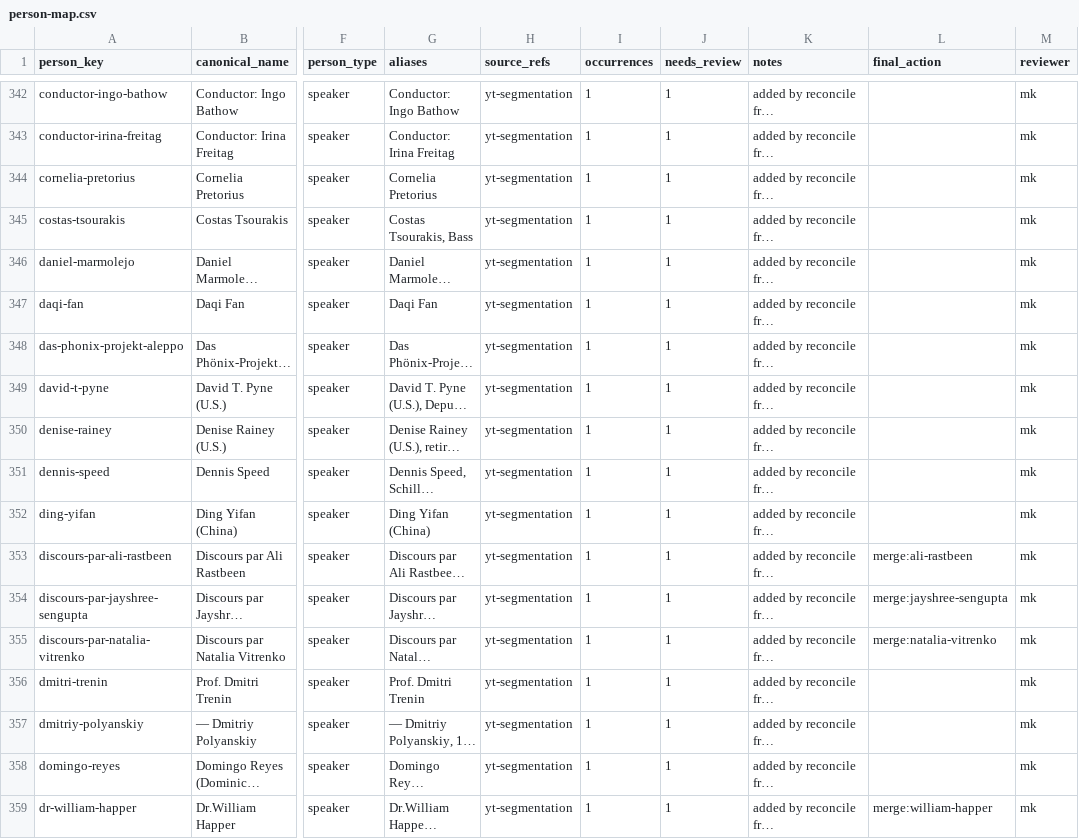
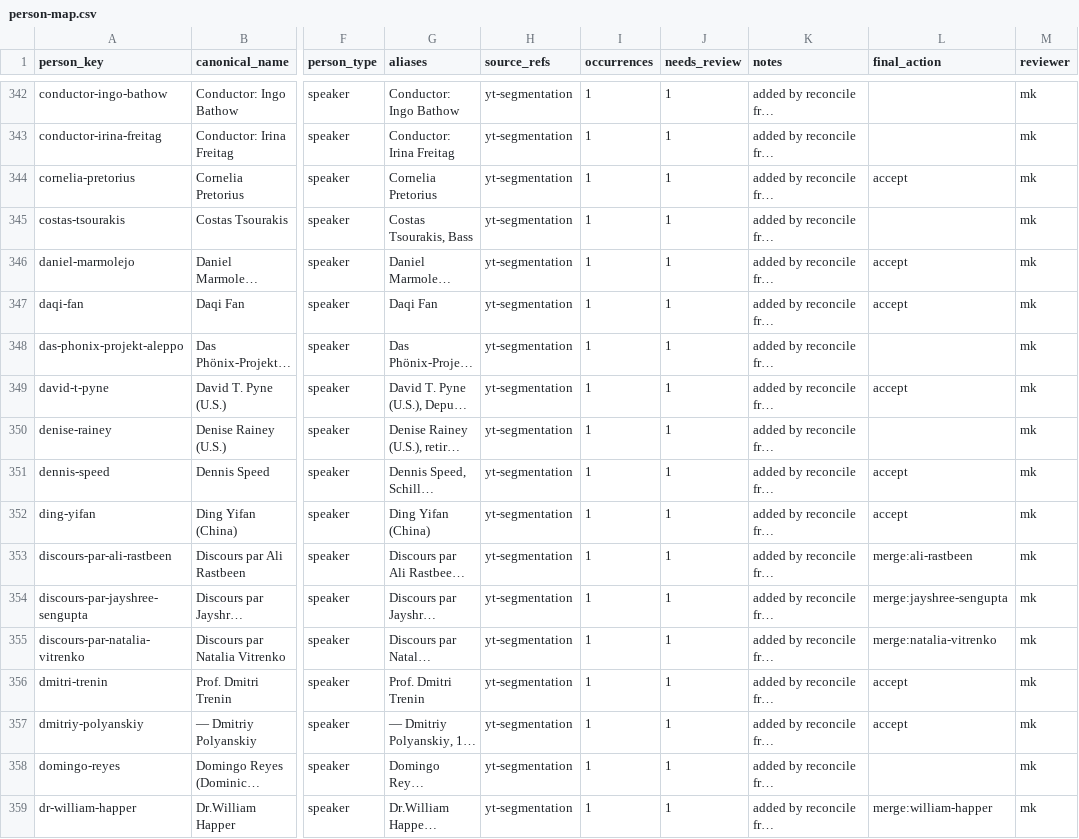
Before and after one commit to motokikasai/si-documentation-overhaul-2026, a CSV file: sessions/2026-07-17-migration-tooling/incoming/person-map.csv, drawn as a sheet; only a part is shown, gaps mark what is left out; long unchanged cells end in …; the diff covers the shown part only; the diff names each change by its address in the sheet, - before the commit and + after, or states it on an @@ line.

Commit message:
update: finalize person-map.csv by acceping 99 more persons from yt seg

```diff
--- a/sessions/2026-07-17-migration-tooling/incoming/person-map.csv
+++ b/sessions/2026-07-17-migration-tooling/incoming/person-map.csv
-L344 (final_action): (empty)
+L344 (final_action): accept
-L346:L347 (final_action): (empty)
+L346:L347 (final_action): accept
-L349 (final_action): (empty)
+L349 (final_action): accept
-L351:L352 (final_action): (empty)
+L351:L352 (final_action): accept
-L356:L357 (final_action): (empty)
+L356:L357 (final_action): accept
```
Also changed, not shown: 103 edited cells elsewhere in this file, 5 other files.
